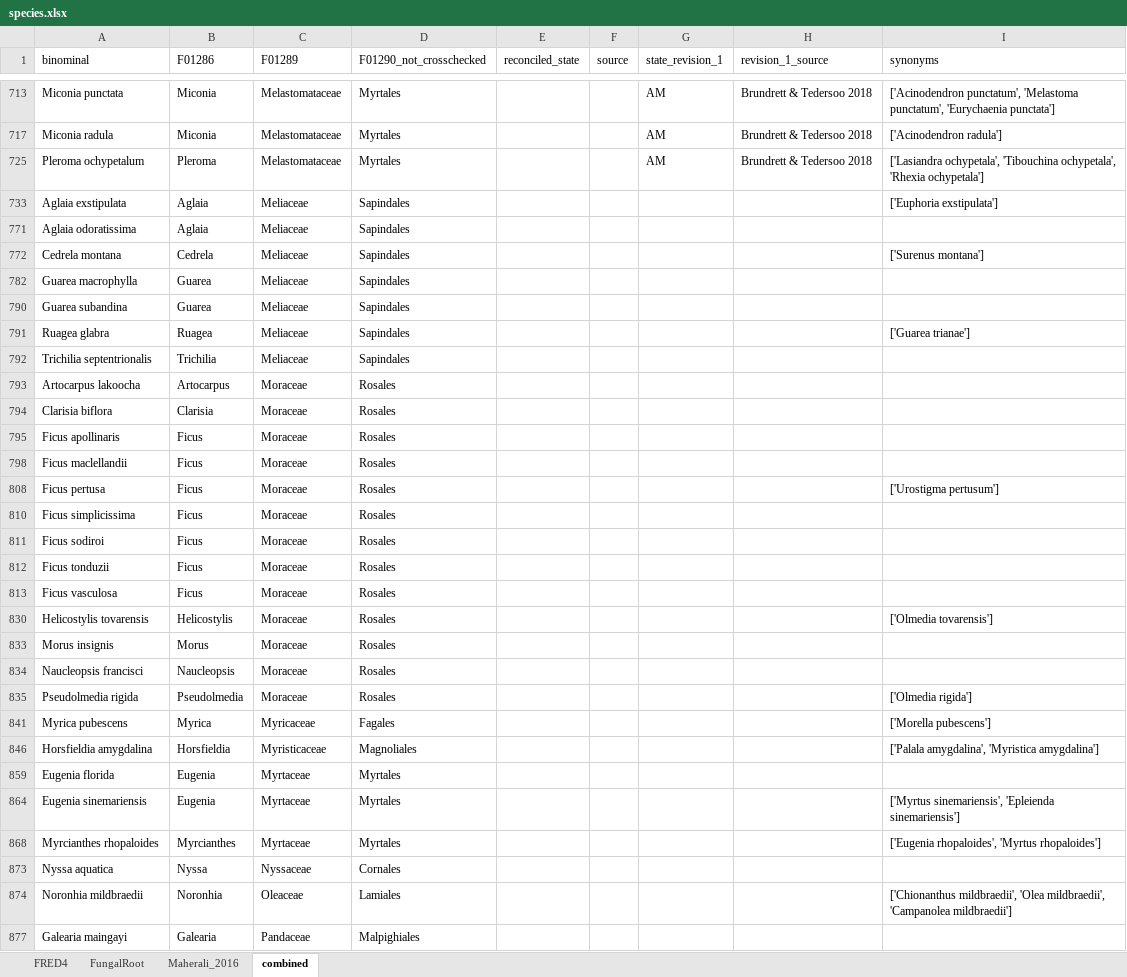
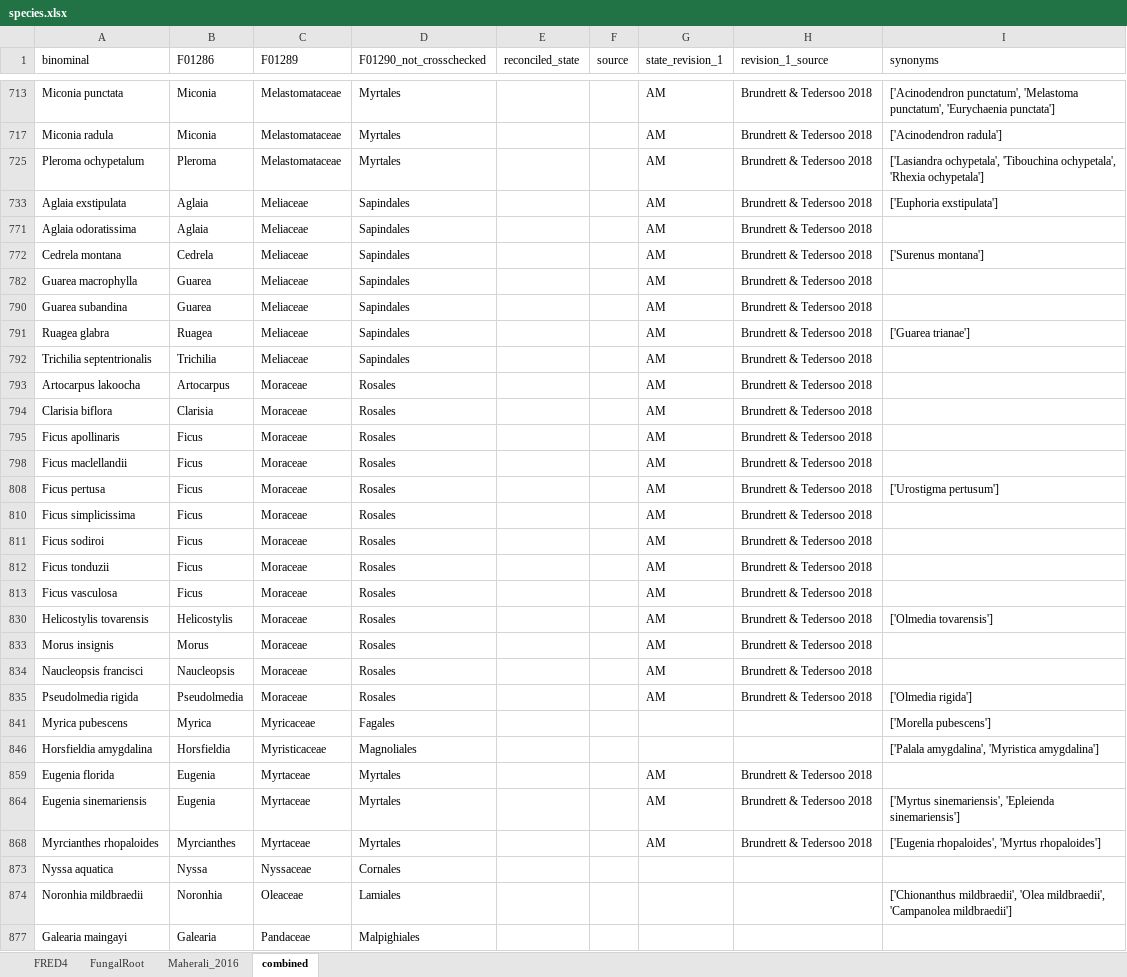
Before and after one commit to anoban/wsu, an Excel workbook: data/chapter2/FRED/subsets/species.xlsx, sheet combined, drawn as a sheet; only a part is shown, gaps mark what is left out; values as stored, in another font and other column widths than the file's, no borders; table styles not drawn; the diff covers the shown part only; the diff names each change by its address in the sheet, - before the commit and + after, or states it on an @@ line.

Commit message:
modified:   data/chapter2/FRED/subsets/species.txt 	modified:   data/chapter2/FRED/subsets/species.xlsx

```diff
--- a/data/chapter2/FRED/subsets/species.xlsx (sheet combined)
+++ b/data/chapter2/FRED/subsets/species.xlsx (sheet combined)
-G733 (state_revision_1): (empty)
+G733 (state_revision_1): AM
-H733 (revision_1_source): (empty)
+H733 (revision_1_source): Brundrett & Tedersoo 2018
-G771:G772 (state_revision_1): (empty)
+G771:G772 (state_revision_1): AM
-H771:H772 (revision_1_source): (empty)
+H771:H772 (revision_1_source): Brundrett & Tedersoo 2018
-G782 (state_revision_1): (empty)
+G782 (state_revision_1): AM
-H782 (revision_1_source): (empty)
+H782 (revision_1_source): Brundrett & Tedersoo 2018
-G790:G795 (state_revision_1): (empty)
+G790:G795 (state_revision_1): AM
-H790:H795 (revision_1_source): (empty)
+H790:H795 (revision_1_source): Brundrett & Tedersoo 2018
-G798 (state_revision_1): (empty)
+G798 (state_revision_1): AM
-H798 (revision_1_source): (empty)
+H798 (revision_1_source): Brundrett & Tedersoo 2018
-G808 (state_revision_1): (empty)
+G808 (state_revision_1): AM
-H808 (revision_1_source): (empty)
+H808 (revision_1_source): Brundrett & Tedersoo 2018
-G810:G813 (state_revision_1): (empty)
+G810:G813 (state_revision_1): AM
-H810:H813 (revision_1_source): (empty)
+H810:H813 (revision_1_source): Brundrett & Tedersoo 2018
-G830 (state_revision_1): (empty)
+G830 (state_revision_1): AM
-H830 (revision_1_source): (empty)
+H830 (revision_1_source): Brundrett & Tedersoo 2018
-G833:G835 (state_revision_1): (empty)
+G833:G835 (state_revision_1): AM
-H833:H835 (revision_1_source): (empty)
+H833:H835 (revision_1_source): Brundrett & Tedersoo 2018
-G859 (state_revision_1): (empty)
+G859 (state_revision_1): AM
-H859 (revision_1_source): (empty)
+H859 (revision_1_source): Brundrett & Tedersoo 2018
-G864 (state_revision_1): (empty)
+G864 (state_revision_1): AM
-H864 (revision_1_source): (empty)
+H864 (revision_1_source): Brundrett & Tedersoo 2018
-G868 (state_revision_1): (empty)
+G868 (state_revision_1): AM
-H868 (revision_1_source): (empty)
+H868 (revision_1_source): Brundrett & Tedersoo 2018
```
Also changed, not shown: 10 edited cells elsewhere in this sheet, 1 other file.
